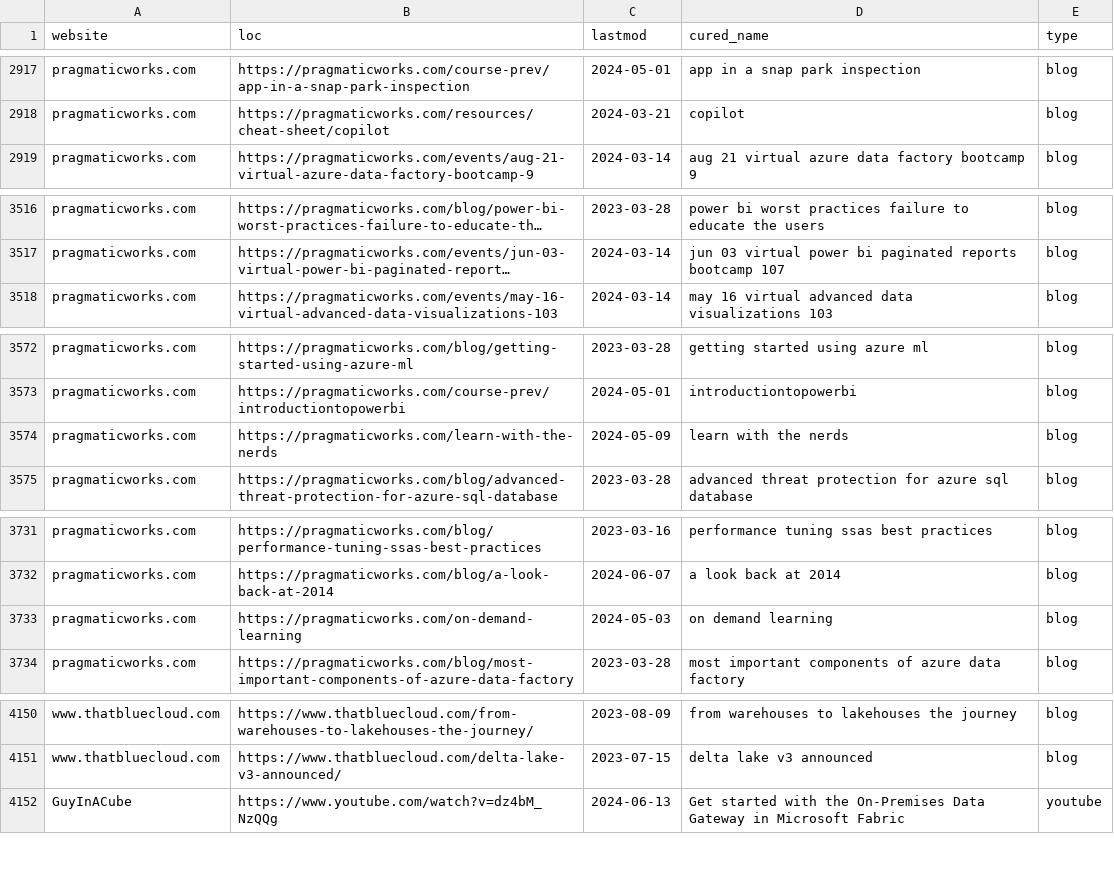
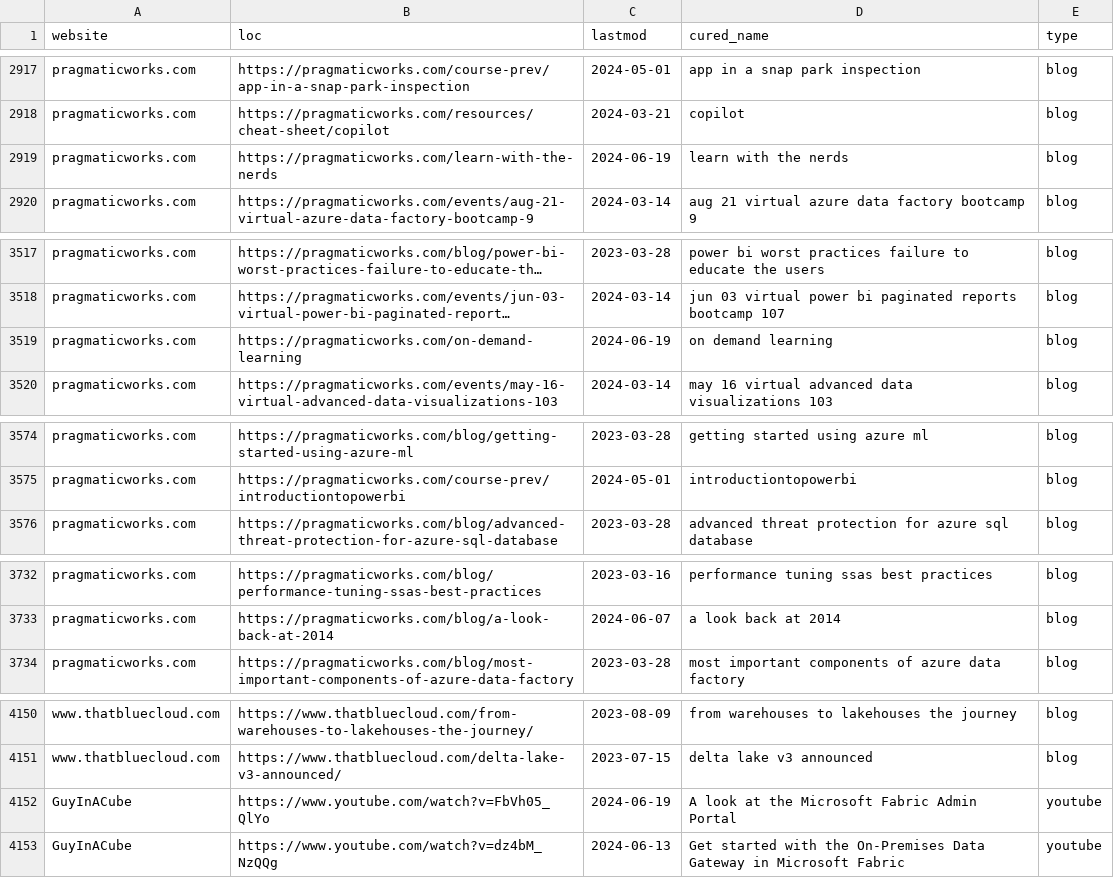
Before and after one commit to julian-passebecq/newsai_blue_scripts, a CSV file: newsai_script-main/data/sitemap.csv, drawn as a sheet; only a part is shown, gaps mark what is left out; long unchanged cells end in …; removed rows and columns are numbered as before the commit, all else as after; the diff covers the shown part only; the diff names each change by its address in the sheet, - before the commit and + after, or states it on an @@ line.

```diff
--- a/newsai_script-main/data/sitemap.csv
+++ b/newsai_script-main/data/sitemap.csv
+row 2919: pragmaticworks.com | https://pragmaticworks.com/learn-with-the-nerds | 2024-06-19 | learn with the nerds | blog
+row 3519: pragmaticworks.com | https://pragmaticworks.com/on-demand-learning | 2024-06-19 | on demand learning | blog
-row 3574: pragmaticworks.com | https://pragmaticworks.com/learn-with-the-nerds | 2024-05-09 | learn with the nerds | blog
-row 3733: pragmaticworks.com | https://pragmaticworks.com/on-demand-learning | 2024-05-03 | on demand learning | blog
+row 4152: GuyInACube | https://www.youtube.com/watch?v=FbVh05_QlYo | 2024-06-19 | A look at the Microsoft Fabric Admin Portal | youtube
```
Also changed, not shown: 10 added rows, 6 removed rows, 21 moved rows and 15 edited cells elsewhere in this file.
